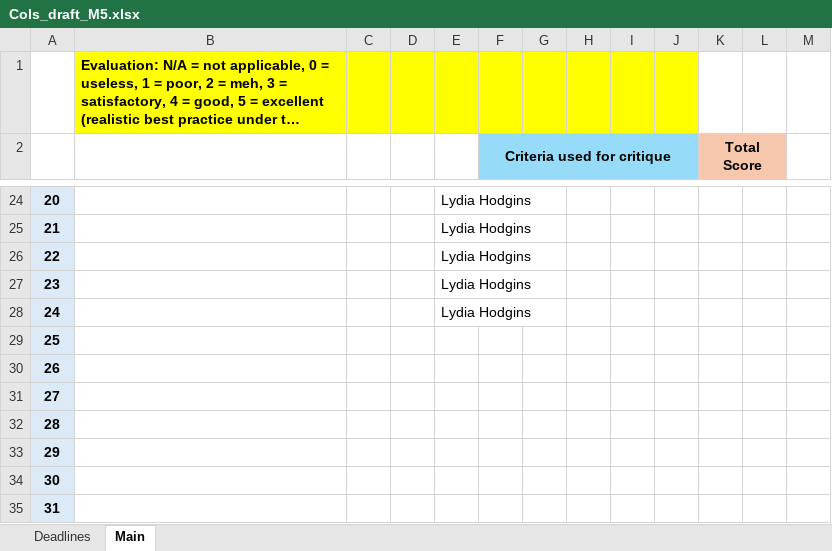
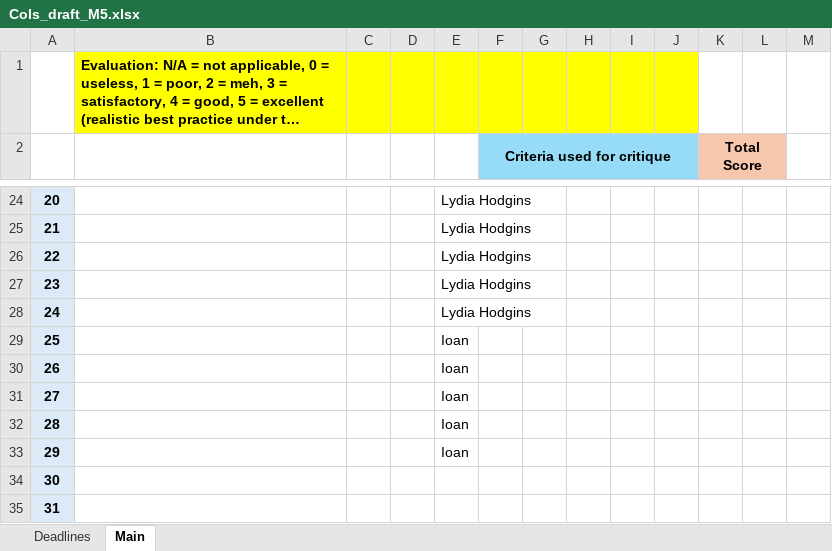
Before and after one commit to Joon-Hwan-Hong/QLSC600D2_2025_M5A1, an Excel workbook: Cols_draft_M5.xlsx, sheet Main, drawn as a sheet; only a part is shown, gaps mark what is left out; long unchanged cells end in …; values as stored, in another font and other column widths than the file's, no borders; the diff names each change by its address in the sheet, - before the commit and + after, or states it on an @@ line.

Commit message:
change names

```diff
--- a/Cols_draft_M5.xlsx (sheet Main)
+++ b/Cols_draft_M5.xlsx (sheet Main)
-E29:E33: (empty)
+E29:E33: Ioan
```
